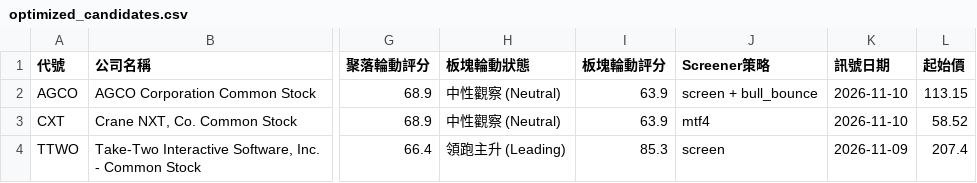
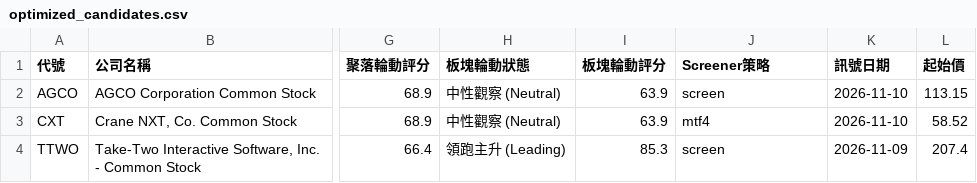
Before and after one commit to zezelloza-sys/discord-python-daily-screener, a CSV file: latest/optimized_candidates.csv, drawn as a sheet; only a part is shown, gaps mark what is left out; the diff names each change by its address in the sheet, - before the commit and + after, or states it on an @@ line.

Commit message:
Publish screener report 2026-11-12

```diff
--- a/latest/optimized_candidates.csv
+++ b/latest/optimized_candidates.csv
-J2 (Screener策略): screen + bull_bounce
+J2 (Screener策略): screen
```
Also changed, not shown: 22 other files.
